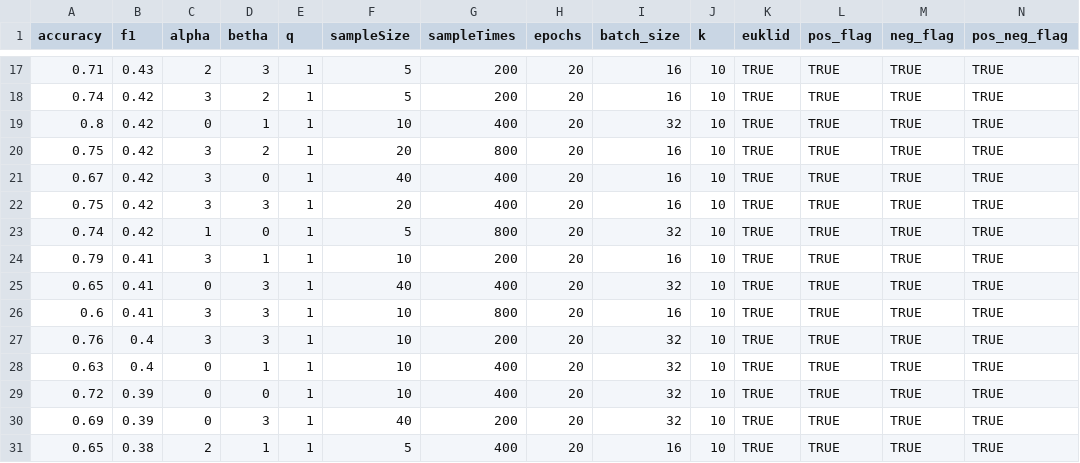
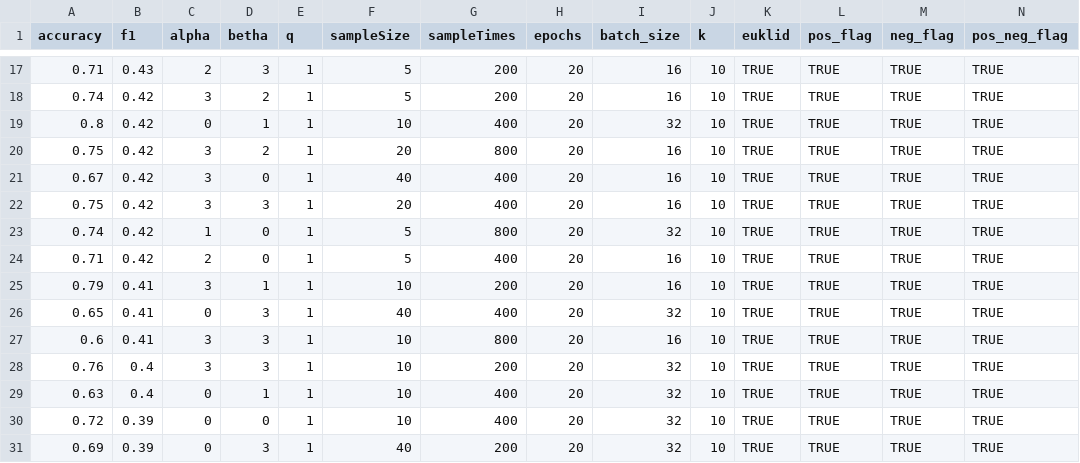
Before and after one commit to ThioRedoxin/Uploader, a CSV file: summary.csv, drawn as a sheet; only a part is shown, gaps mark what is left out; the shorter side is filled out with more unchanged rows; rows hold the shown columns only; the diff names each change by its address in the sheet, - before the commit and + after, or states it on an @@ line.

Commit message:
new update

```diff
--- a/summary.csv
+++ b/summary.csv
+row 24: 0.71 | 0.42 | 2 | 0 | 1 | 5 | 400 | 20 | 16 | 10 | TRUE | TRUE | TRUE | TRUE
```
